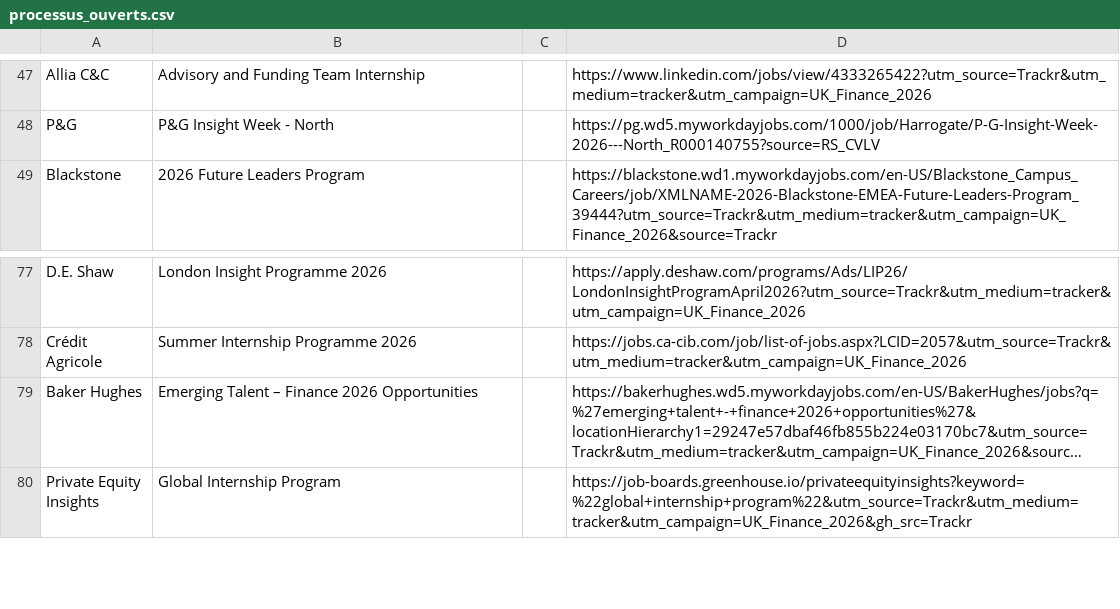
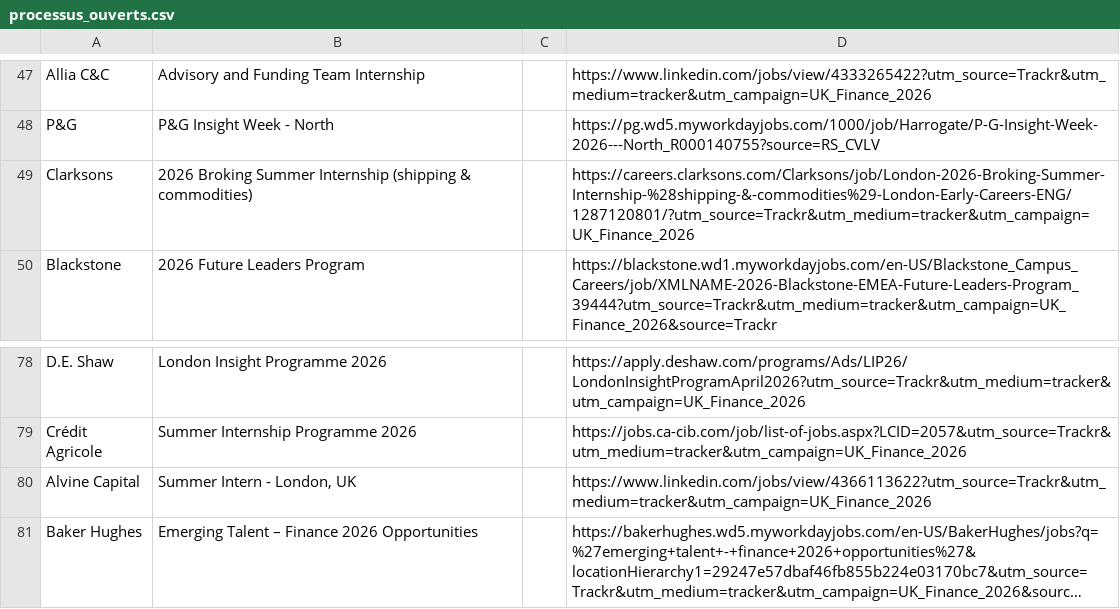
Before and after one commit to ludovicstvys/SpringIntern, a CSV file: processus_ouverts.csv, drawn as a sheet; only a part is shown, gaps mark what is left out; the shorter side is filled out with more unchanged rows; long unchanged cells end in …; the diff names each change by its address in the sheet, - before the commit and + after, or states it on an @@ line.

```diff
--- a/processus_ouverts.csv
+++ b/processus_ouverts.csv
+row 49: Clarksons | 2026 Broking Summer Internship (shipping & commodities) |  | https://careers.clarksons.com/Clarksons/job/London-2026-Broking-Summer-Internship-%28shipping-&-commodities%29-London-Early-Careers-ENG/1287120801/?utm_source=Trackr&utm_medium=tracker&utm_campaign=UK_Finance_2026
+row 80: Alvine Capital | Summer Intern - London, UK |  | https://www.linkedin.com/jobs/view/4366113622?utm_source=Trackr&utm_medium=tracker&utm_campaign=UK_Finance_2026
```
